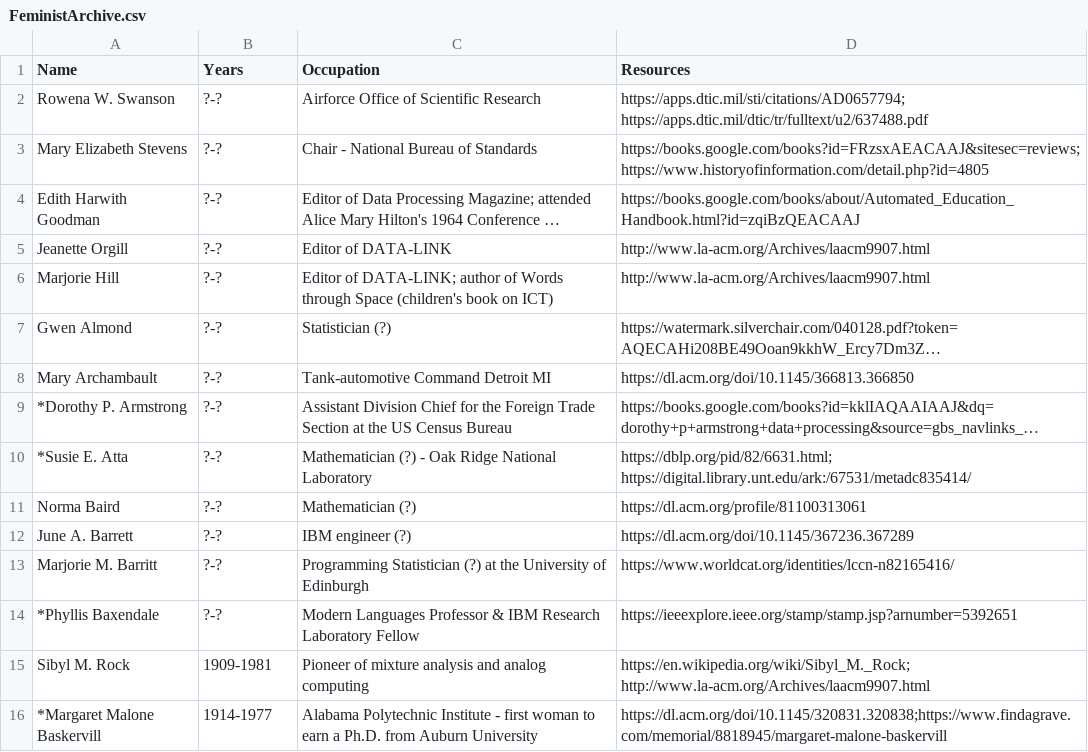
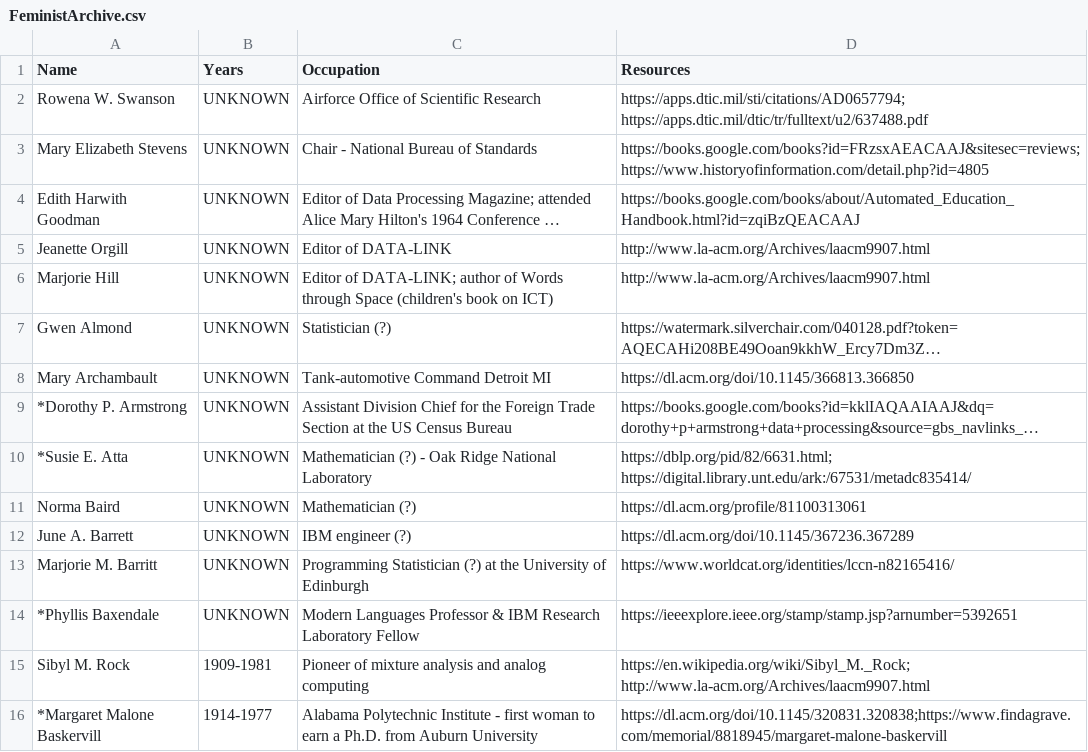
Before and after one commit to freethedataproject/freethedataproject.github.io, a CSV file: _data/FeministArchive.csv, drawn as a sheet; only a part is shown; long unchanged cells end in …; the diff names each change by its address in the sheet, - before the commit and + after, or states it on an @@ line.

```diff
--- a/_data/FeministArchive.csv
+++ b/_data/FeministArchive.csv
-B2:B14 (Years): ?-?
+B2:B14 (Years): UNKNOWN
```
Also changed, not shown: _data/kitchensink.csv, _data/team.csv, 30 other files.
